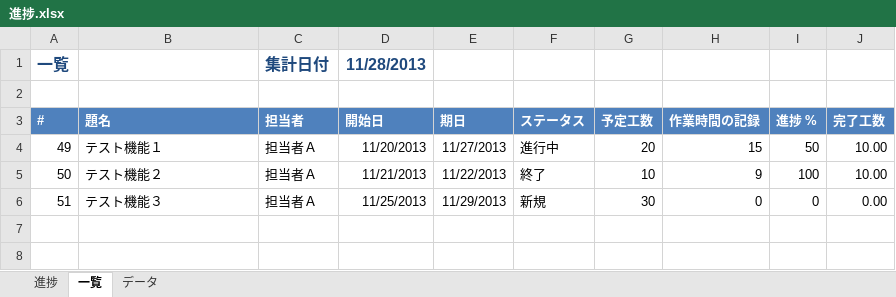
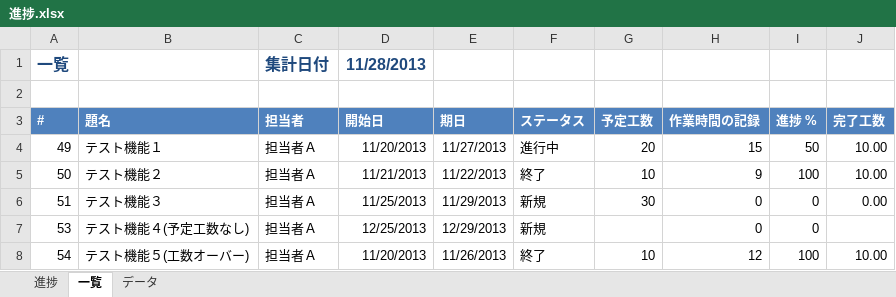
Before and after one commit to mas3/excel-redmine-progress, an Excel workbook: 進捗.xlsx, sheet 一覧, drawn as a sheet; values as stored, in another font and other column widths than the file's, no borders; conditional formats not drawn; the diff names each change by its address in the sheet, - before the commit and + after, or states it on an @@ line.

```diff
--- a/進捗.xlsx (sheet 一覧)
+++ b/進捗.xlsx (sheet 一覧)
+row 7: 53 | テスト機能４(予定工数なし) | 担当者Ａ | 12/25/2013 | 12/29/2013 | 新規 |  | 0 | 0
+row 8: 54 | テスト機能５(工数オーバー) | 担当者Ａ | 11/20/2013 | 11/26/2013 | 終了 | 10 | 12 | 100 | 10.00
```
Also changed, not shown: sheet データ, sheet 進捗.
